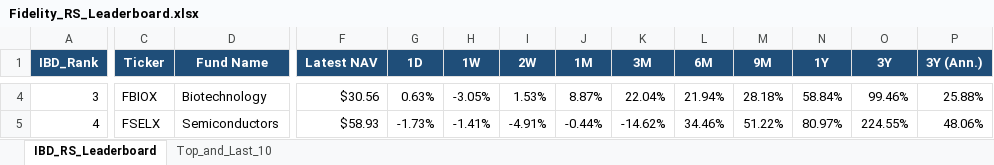
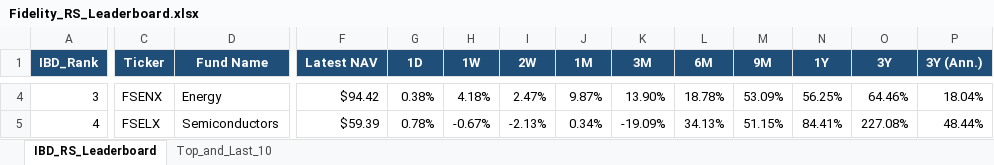
Before and after one commit to Jamesssurfer/Fidelity-Sector-Tracker, an Excel workbook: Fidelity_RS_Leaderboard.xlsx, sheet IBD_RS_Leaderboard, drawn as a sheet; only a part is shown, gaps mark what is left out; values as stored, in another font and other column widths than the file's, no borders; the diff covers the shown part only; the diff names each change by its address in the sheet, - before the commit and + after, or states it on an @@ line.

Commit message:
Auto-update: Fidelity RS Leaderboard (2026-09-02)

```diff
--- a/Fidelity_RS_Leaderboard.xlsx (sheet IBD_RS_Leaderboard)
+++ b/Fidelity_RS_Leaderboard.xlsx (sheet IBD_RS_Leaderboard)
-C4 (Ticker): FBIOX
+C4 (Ticker): FSENX
-D4 (Fund Name): Biotechnology
+D4 (Fund Name): Energy
-F4 (Latest NAV): $30.56
+F4 (Latest NAV): $94.42
-G4 (1D): 0.63%
+G4 (1D): 0.38%
-H4 (1W): -3.05%
+H4 (1W): 4.18%
-I4 (2W): 1.53%
+I4 (2W): 2.47%
-J4 (1M): 8.87%
+J4 (1M): 9.87%
-K4 (3M): 22.04%
+K4 (3M): 13.90%
-L4 (6M): 21.94%
+L4 (6M): 18.78%
-M4 (9M): 28.18%
+M4 (9M): 53.09%
-N4 (1Y): 58.84%
+N4 (1Y): 56.25%
-O4 (3Y): 99.46%
+O4 (3Y): 64.46%
-P4 (3Y (Ann.)): 25.88%
+P4 (3Y (Ann.)): 18.04%
-F5 (Latest NAV): $58.93
+F5 (Latest NAV): $59.39
-G5 (1D): -1.73%
+G5 (1D): 0.78%
-H5 (1W): -1.41%
+H5 (1W): -0.67%
-I5 (2W): -4.91%
+I5 (2W): -2.13%
-J5 (1M): -0.44%
+J5 (1M): 0.34%
-K5 (3M): -14.62%
+K5 (3M): -19.09%
-L5 (6M): 34.46%
+L5 (6M): 34.13%
-M5 (9M): 51.22%
+M5 (9M): 51.15%
-N5 (1Y): 80.97%
+N5 (1Y): 84.41%
-O5 (3Y): 224.55%
+O5 (3Y): 227.08%
-P5 (3Y (Ann.)): 48.06%
+P5 (3Y (Ann.)): 48.44%
```
Also changed, not shown: 389 edited cells elsewhere in this sheet, sheet Top_and_Last_10.
